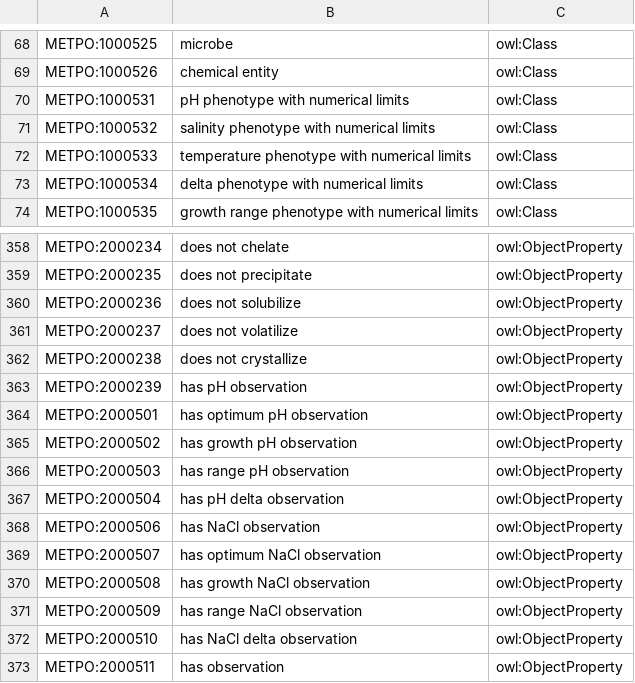
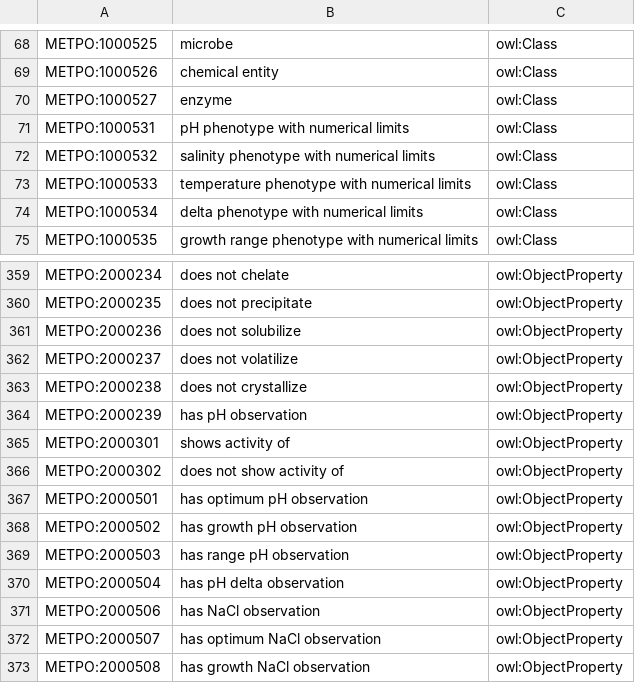
Before and after one commit to berkeleybop/metpo, a TSV file: src/templates/stubs.tsv, drawn as a sheet; only a part is shown, gaps mark what is left out; the shorter side is filled out with more unchanged rows.

```diff
--- a/src/templates/stubs.tsv
+++ b/src/templates/stubs.tsv
@@ -69,2 +69,3 @@ METPO:1000525	microbe	owl:Class
 METPO:1000526	chemical entity	owl:Class
+METPO:1000527	enzyme	owl:Class
 METPO:1000531	pH phenotype with numerical limits	owl:Class
@@ -363,2 +364,4 @@ METPO:2000238	does not crystallize	owl:ObjectProperty
 METPO:2000239	has pH observation	owl:ObjectProperty
+METPO:2000301	shows activity of	owl:ObjectProperty
+METPO:2000302	does not show activity of	owl:ObjectProperty
 METPO:2000501	has optimum pH observation	owl:ObjectProperty
```
Also changed, not shown: src/templates/metpo-properties.tsv, 11 other files.
